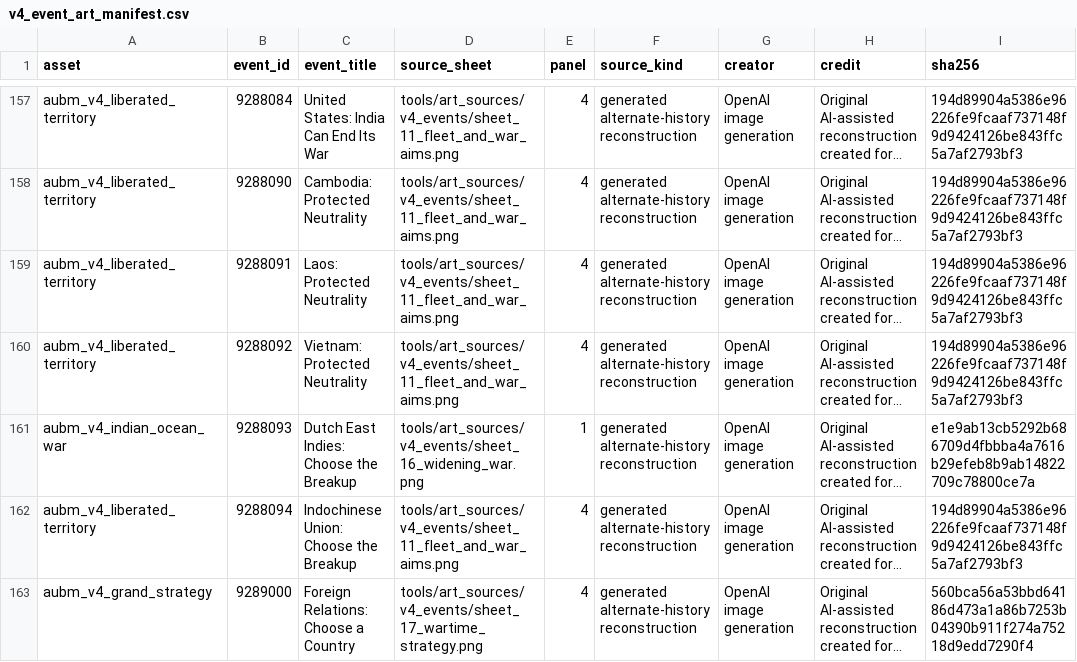
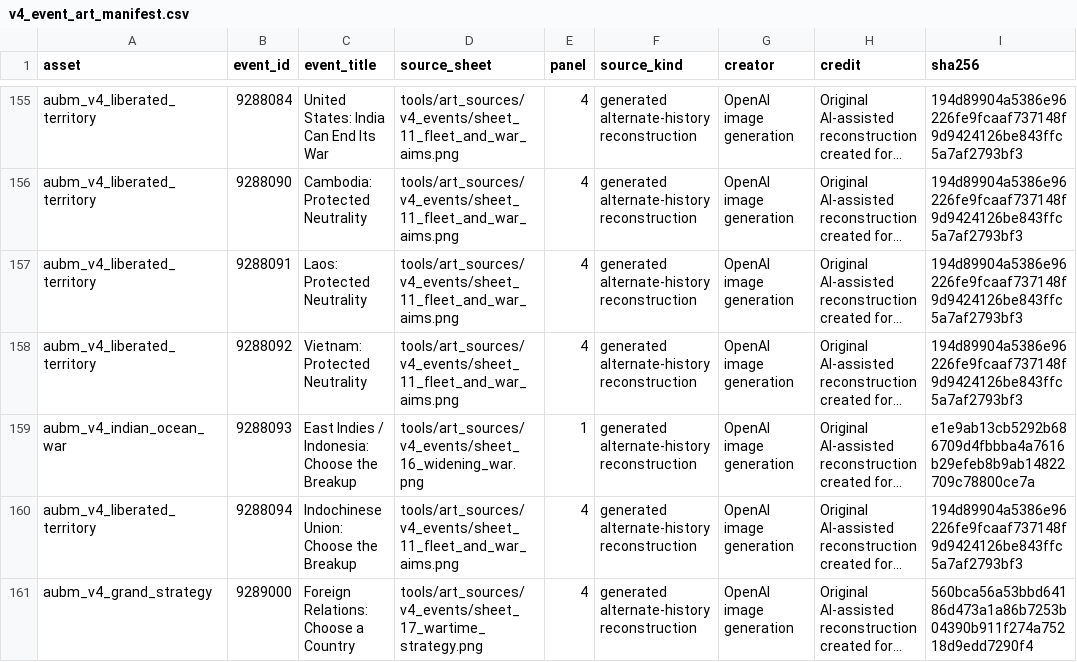
Before and after one commit to mohsinfd/a-union-before-midnight, a CSV file: docs/v4_event_art_manifest.csv, drawn as a sheet; only a part is shown, gaps mark what is left out; long unchanged cells end in …; addresses are those after the commit; the diff covers the shown part only; the diff names each change by its address in the sheet, - before the commit and + after, or states it on an @@ line.

Commit message:
Unify East Indies country settlement

```diff
--- a/docs/v4_event_art_manifest.csv
+++ b/docs/v4_event_art_manifest.csv
-C159 (event_title): Dutch East Indies: Choose the Breakup
+C159 (event_title): East Indies / Indonesia: Choose the Breakup
```
Also changed, not shown: 2 removed rows and 30 edited cells elsewhere in this file, 4 other files.
